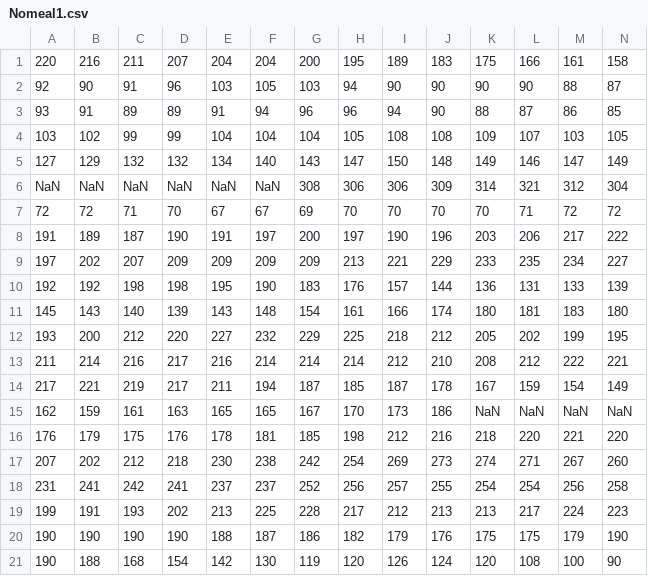
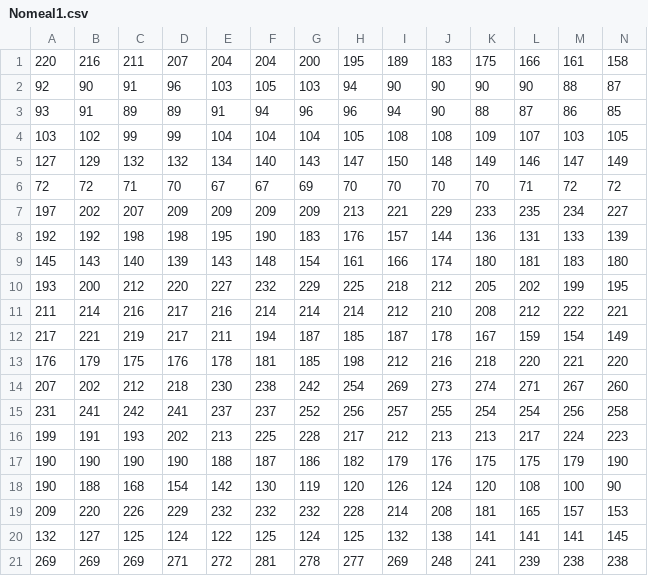
Before and after one commit to krishamehta/CSE-572-Data-Mining-, a CSV file: Nomeal1.csv, drawn as a sheet; only a part is shown; the shorter side is filled out with more unchanged rows; rows hold the shown columns only; the diff names each change by its address in the sheet, - before the commit and + after, or states it on an @@ line.

```diff
--- a/Nomeal1.csv
+++ b/Nomeal1.csv
-row 6: NaN | NaN | NaN | NaN | NaN | NaN | 308 | 306 | 306 | 309 | 314 | 321 | 312 | 304
-row 8: 191 | 189 | 187 | 190 | 191 | 197 | 200 | 197 | 190 | 196 | 203 | 206 | 217 | 222
-row 15: 162 | 159 | 161 | 163 | 165 | 165 | 167 | 170 | 173 | 186 | NaN | NaN | NaN | NaN
```
Also changed, not shown: Nomeal2.csv, Nomeal3.csv, 2 other files.
